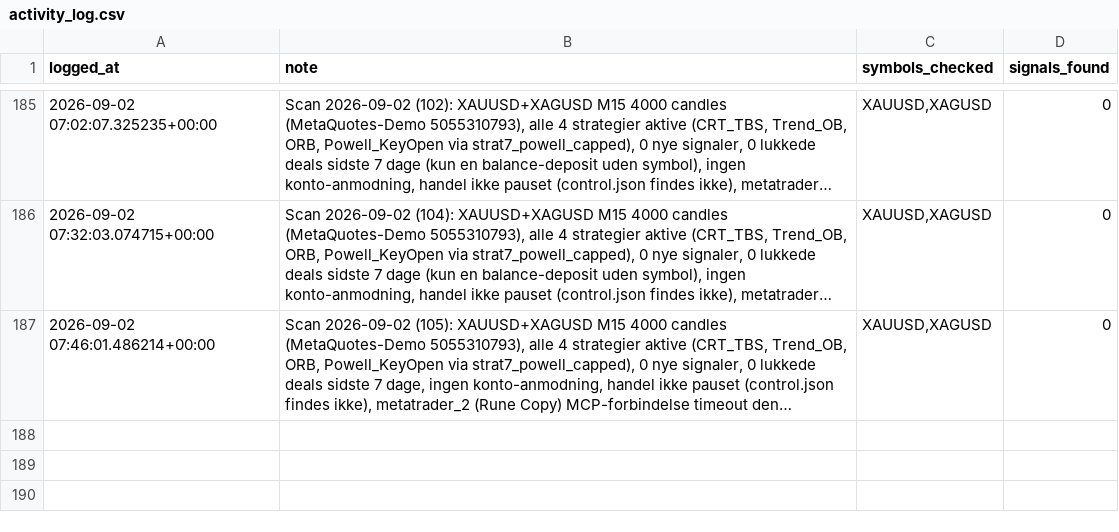
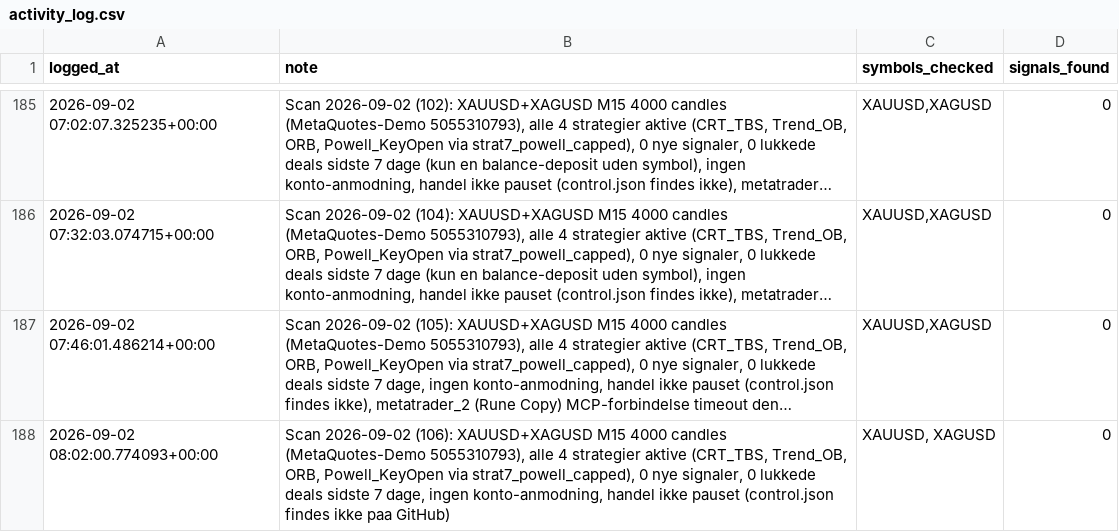
Before and after one commit to Runetherune/trading-dashboard, a CSV file: activity_log.csv, drawn as a sheet; only a part is shown, gaps mark what is left out; long unchanged cells end in …; the diff names each change by its address in the sheet, - before the commit and + after, or states it on an @@ line.

Commit message:
Scan 2026-09-02 (106): XAUUSD+XAGUSD M15 4000 candles (MetaQuotes-Demo 5055310793), alle 4 strategier aktive (CRT_TBS, Trend_OB, ORB, Powell_KeyOpen via strat7_powell_capped), 0 nye signaler, 0 lukkede deals sidste 7 dage, ingen konto-anmodning, handel ikke pauset (control.json findes ikke paa GitHub), konto-status opdateret

```diff
--- a/activity_log.csv
+++ b/activity_log.csv
+row 188: 2026-09-02 08:02:00.774093+00:00 | Scan 2026-09-02 (106): XAUUSD+XAGUSD M15 4000 candles (MetaQuotes-Demo 5055310793), alle 4 strategier aktive (CRT_TBS, Trend_OB, ORB, Powell_KeyOpen via strat7_powell_capped), 0 nye signaler, 0 lukkede deals sidste 7 dage, ingen konto-anmodning, handel ikke pauset (control.json findes ikke paa GitHub) | XAUUSD, XAGUSD | 0
```
Also changed, not shown: 2 other files.
